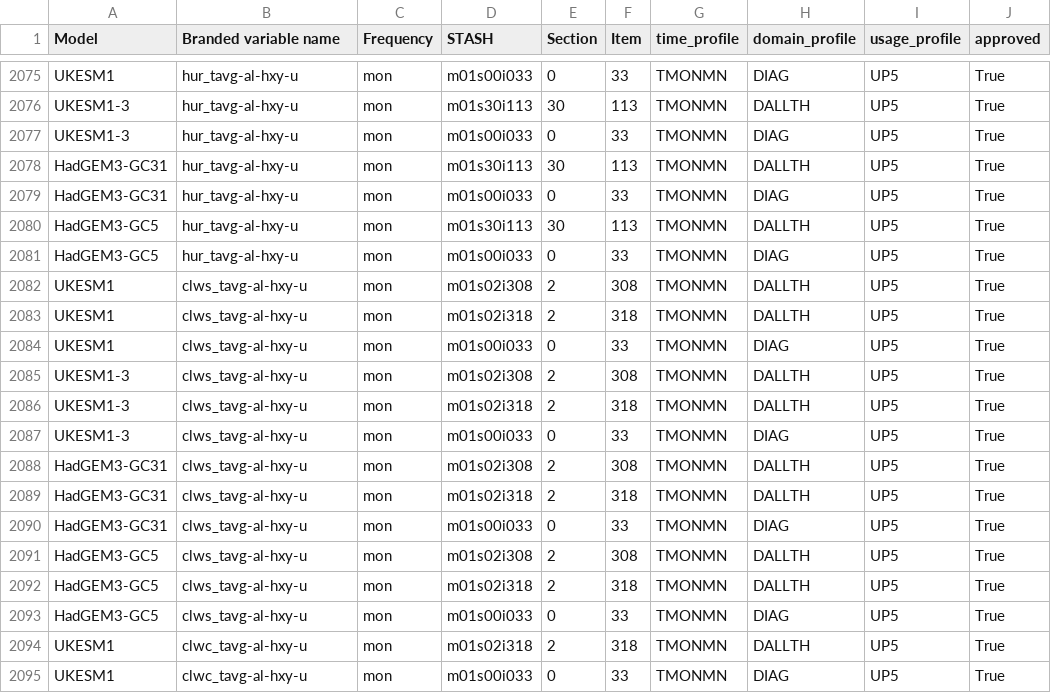
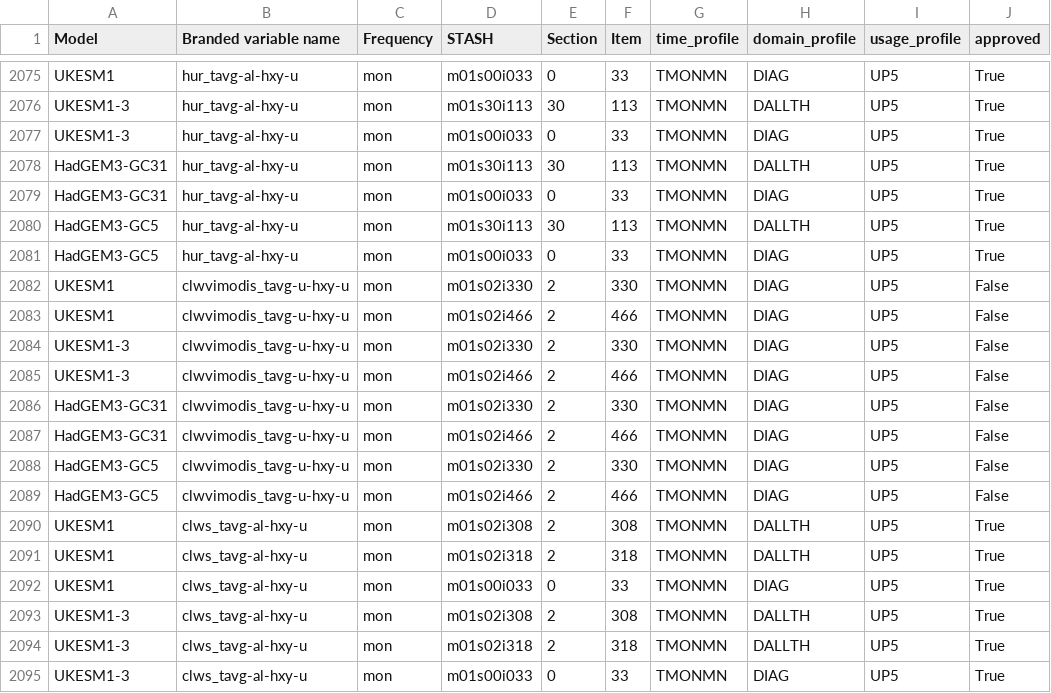
Before and after one commit to UKNCSP/CDDS-CMIP7-mappings, a CSV file: data/stash.csv, drawn as a sheet; only a part is shown, gaps mark what is left out; the shorter side is filled out with more unchanged rows; the diff names each change by its address in the sheet, - before the commit and + after, or states it on an @@ line.

```diff
--- a/data/stash.csv
+++ b/data/stash.csv
+row 2082: UKESM1 | clwvimodis_tavg-u-hxy-u | mon | m01s02i330 | 2 | 330 | TMONMN | DIAG | UP5 | False
+row 2083: UKESM1 | clwvimodis_tavg-u-hxy-u | mon | m01s02i466 | 2 | 466 | TMONMN | DIAG | UP5 | False
+row 2084: UKESM1-3 | clwvimodis_tavg-u-hxy-u | mon | m01s02i330 | 2 | 330 | TMONMN | DIAG | UP5 | False
+row 2085: UKESM1-3 | clwvimodis_tavg-u-hxy-u | mon | m01s02i466 | 2 | 466 | TMONMN | DIAG | UP5 | False
+row 2086: HadGEM3-GC31 | clwvimodis_tavg-u-hxy-u | mon | m01s02i330 | 2 | 330 | TMONMN | DIAG | UP5 | False
+row 2087: HadGEM3-GC31 | clwvimodis_tavg-u-hxy-u | mon | m01s02i466 | 2 | 466 | TMONMN | DIAG | UP5 | False
+row 2088: HadGEM3-GC5 | clwvimodis_tavg-u-hxy-u | mon | m01s02i330 | 2 | 330 | TMONMN | DIAG | UP5 | False
+row 2089: HadGEM3-GC5 | clwvimodis_tavg-u-hxy-u | mon | m01s02i466 | 2 | 466 | TMONMN | DIAG | UP5 | False
```
Also changed, not shown: data/atmos_mappings.csv, data/atmos_mappings_new.csv, 2 other files.
